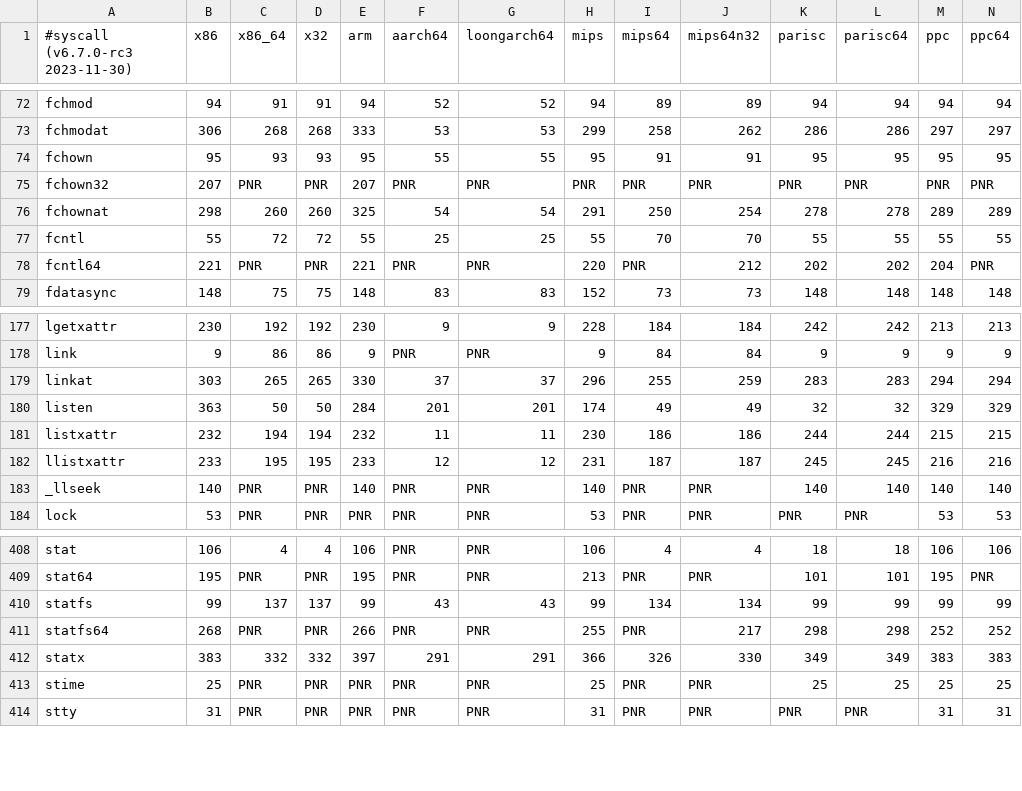
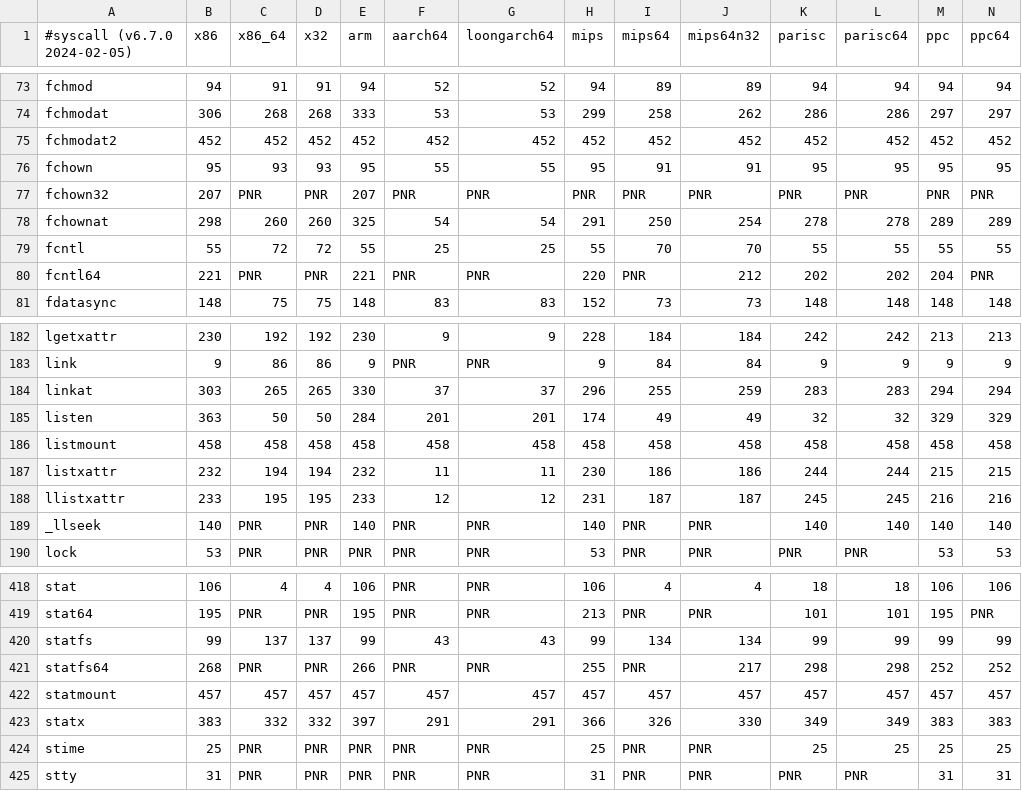
Before and after one commit to loongarch64/libseccomp, a CSV file: src/syscalls.csv, drawn as a sheet; only a part is shown, gaps mark what is left out; rows hold the shown columns only; the diff covers the shown part only; the diff names each change by its address in the sheet, - before the commit and + after, or states it on an @@ line.

Commit message:
update syscalls.csv

```diff
--- a/src/syscalls.csv
+++ b/src/syscalls.csv
-A1: #syscall (v6.7.0-rc3 2023-11-30)
+A1: #syscall (v6.7.0 2024-02-05)
+row 75: fchmodat2 | 452 | 452 | 452 | 452 | 452 | 452 | 452 | 452 | 452 | 452 | 452 | 452 | 452
+row 186: listmount | 458 | 458 | 458 | 458 | 458 | 458 | 458 | 458 | 458 | 458 | 458 | 458 | 458
+row 422: statmount | 457 | 457 | 457 | 457 | 457 | 457 | 457 | 457 | 457 | 457 | 457 | 457 | 457
```
Also changed, not shown: 8 added rows and 4 edited cells elsewhere in this file.
